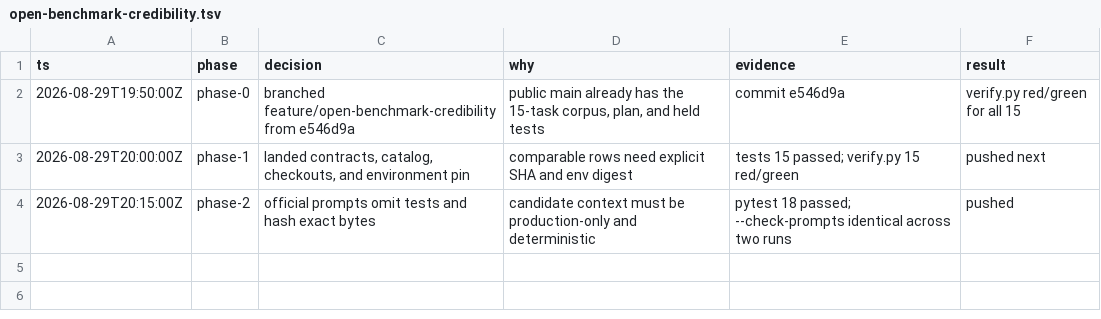
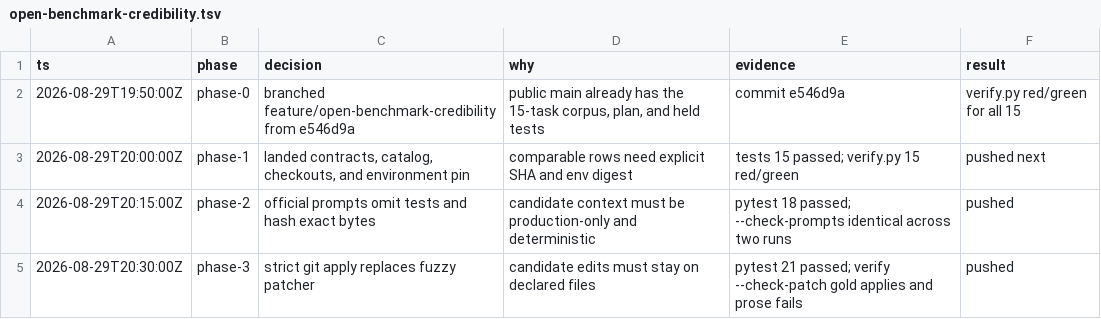
Before and after one commit to Evan-Kim2028/data-pipeline-eval, a TSV file: .audit/open-benchmark-credibility.tsv, drawn as a sheet; the diff names each change by its address in the sheet, - before the commit and + after, or states it on an @@ line.

```diff
--- a/.audit/open-benchmark-credibility.tsv
+++ b/.audit/open-benchmark-credibility.tsv
+row 5: 2026-08-29T20:30:00Z | phase-3 | strict git apply replaces fuzzy patcher | candidate edits must stay on declared files | pytest 21 passed; verify --check-patch gold applies and prose fails | pushed
```
